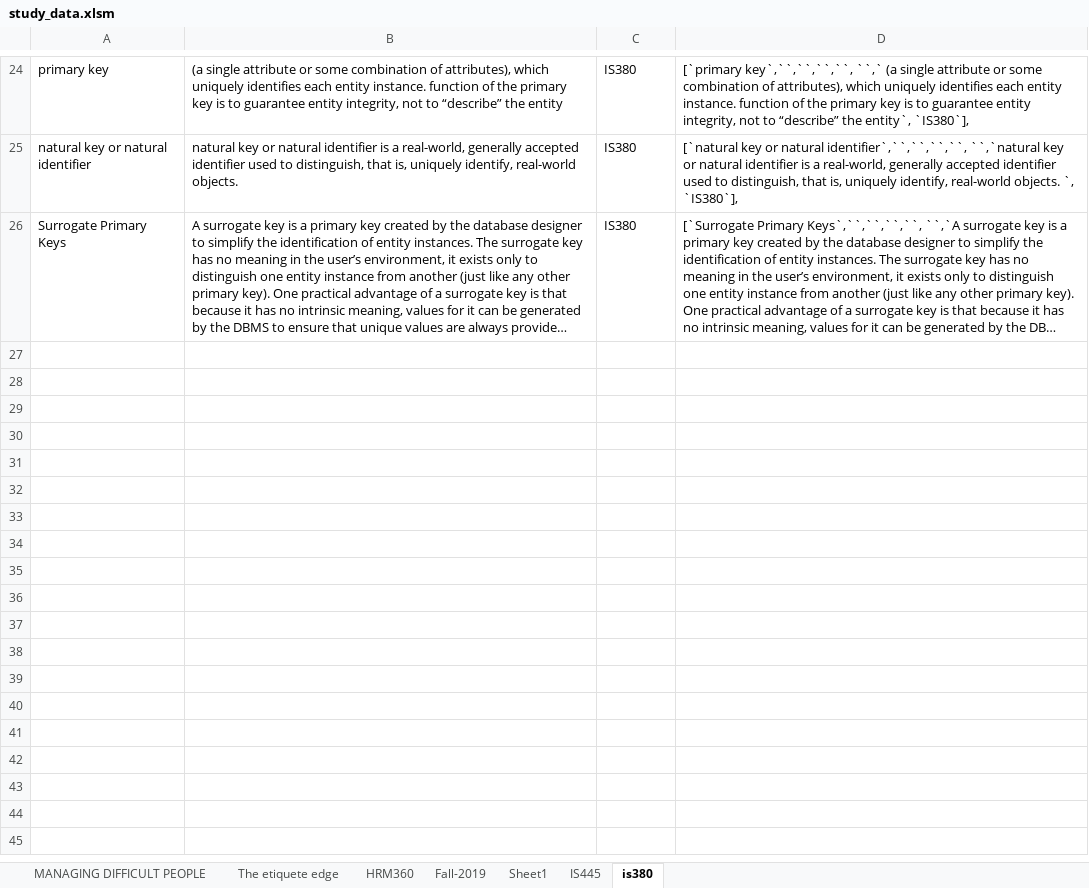
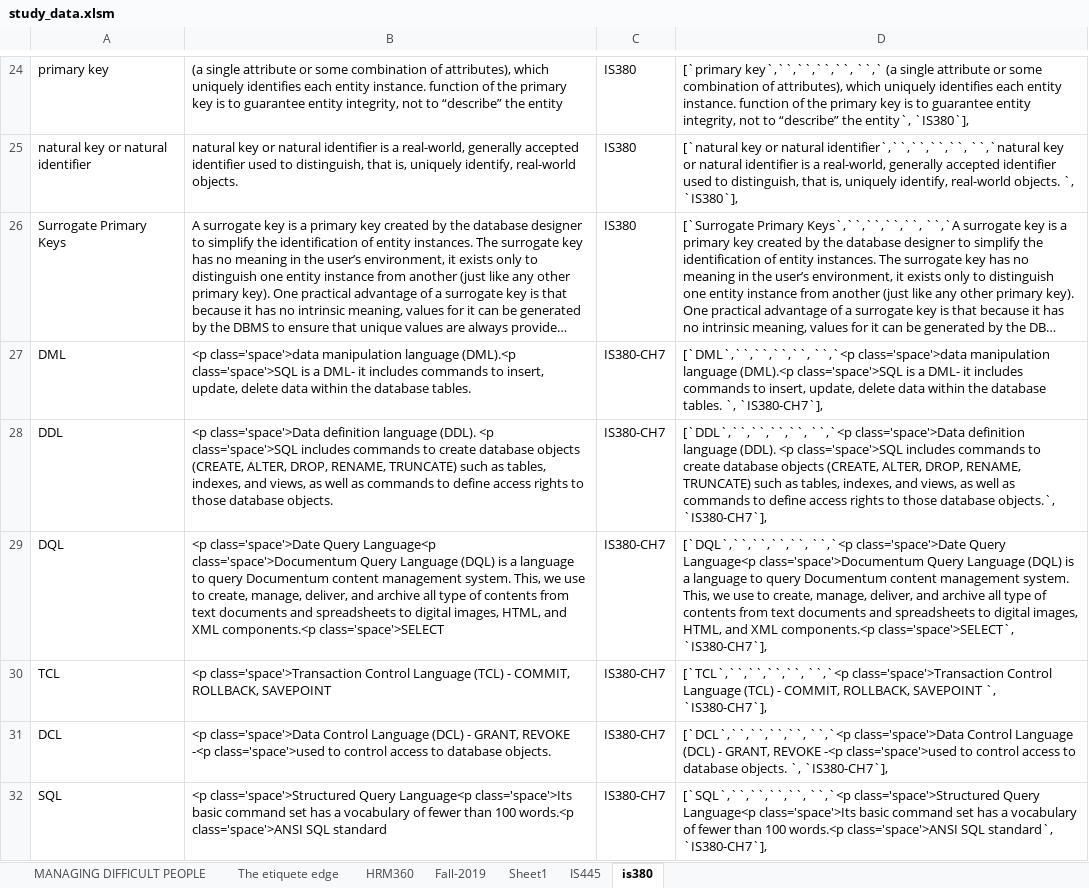
Before and after one commit to joe-didomenico/IS445-Project, an Excel workbook: study_data.xlsm, sheet is380, drawn as a sheet; only a part is shown, gaps mark what is left out; long unchanged cells end in …; values as stored, in another font and other column widths than the file's, no borders; the diff covers the shown part only; the diff names each change by its address in the sheet, - before the commit and + after, or states it on an @@ line.

```diff
--- a/study_data.xlsm (sheet is380)
+++ b/study_data.xlsm (sheet is380)
+row 27: DML | <p class='space'>data manipulation language (DML).<p class='space'>SQL is a DML- it includes commands to insert, update, delete data within the database tables. | IS380-CH7 | [`DML`,``,``,``,``, ``,`<p class='space'>data manipulation language (DML).<p class='space'>SQL is a DML- it includes commands to insert, update, delete data within the database tables. `, `IS380-CH7`],
+row 28: DDL | <p class='space'>Data definition language (DDL). <p class='space'>SQL includes commands to create database objects (CREATE, ALTER, DROP, RENAME, TRUNCATE) such as tables, indexes, and views, as well as commands to define access rights to those database objects. | IS380-CH7 | [`DDL`,``,``,``,``, ``,`<p class='space'>Data definition language (DDL). <p class='space'>SQL includes commands to create database objects (CREATE, ALTER, DROP, RENAME, TRUNCATE) such as tables, indexes, and views, as well as commands to define access rights to those database objects.`, `IS380-CH7`],
+row 29: DQL | <p class='space'>Date Query Language<p class='space'>Documentum Query Language (DQL) is a language to query Documentum content management system. This, we use to create, manage, deliver, and archive all type of contents from text documents and spreadsheets to digital images, HTML, and XML components.<p class='space'>SELECT | IS380-CH7 | [`DQL`,``,``,``,``, ``,`<p class='space'>Date Query Language<p class='space'>Documentum Query Language (DQL) is a language to query Documentum content management system. This, we use to create, manage, deliver, and archive all type of contents from text documents and spreadsheets to digital images, HTML, and XML components.<p class='space'>SELECT`, `IS380-CH7`],
+row 30: TCL | <p class='space'>Transaction Control Language (TCL) - COMMIT, ROLLBACK, SAVEPOINT | IS380-CH7 | [`TCL`,``,``,``,``, ``,`<p class='space'>Transaction Control Language (TCL) - COMMIT, ROLLBACK, SAVEPOINT `, `IS380-CH7`],
+row 31: DCL | <p class='space'>Data Control Language (DCL) - GRANT, REVOKE -<p class='space'>used to control access to database objects. | IS380-CH7 | [`DCL`,``,``,``,``, ``,`<p class='space'>Data Control Language (DCL) - GRANT, REVOKE -<p class='space'>used to control access to database objects. `, `IS380-CH7`],
+row 32: SQL | <p class='space'>Structured Query Language<p class='space'>Its basic command set has a vocabulary of fewer than 100 words.<p class='space'>ANSI SQL standard | IS380-CH7 | [`SQL`,``,``,``,``, ``,`<p class='space'>Structured Query Language<p class='space'>Its basic command set has a vocabulary of fewer than 100 words.<p class='space'>ANSI SQL standard`, `IS380-CH7`],
```
Also changed, not shown: 15 added rows and 16 edited cells elsewhere in this sheet, 1 other file.
